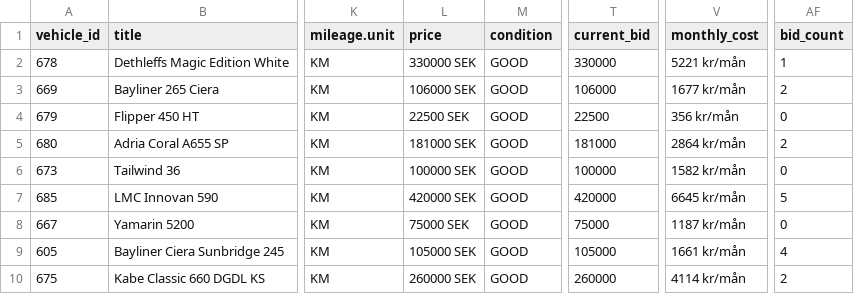
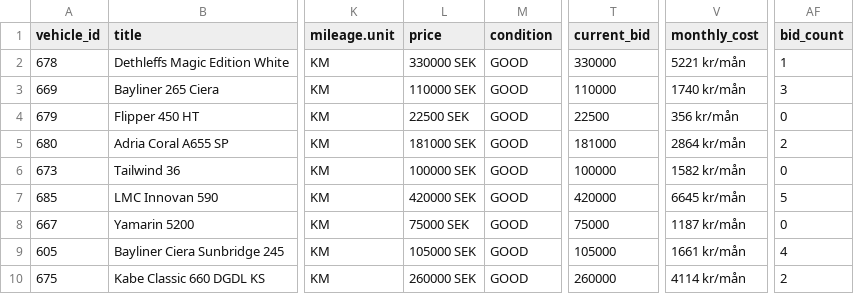
Before and after one commit to Viva-Media/frivio-feed, a CSV file: feed.csv, drawn as a sheet; only a part is shown, gaps mark what is left out; the diff names each change by its address in the sheet, - before the commit and + after, or states it on an @@ line.

Commit message:
Update feed 1a3bcea8802c116cd21b61650a594483b4900f2f

```diff
--- a/feed.csv
+++ b/feed.csv
-L3 (price): 106000 SEK
+L3 (price): 110000 SEK
-T3 (current_bid): 106000
+T3 (current_bid): 110000
-V3 (monthly_cost): 1677 kr/mån
+V3 (monthly_cost): 1740 kr/mån
-AF3 (bid_count): 2
+AF3 (bid_count): 3
```
Also changed, not shown: 1 other file.
